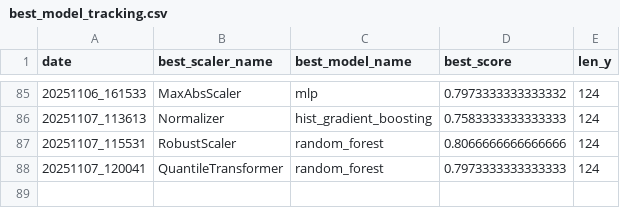
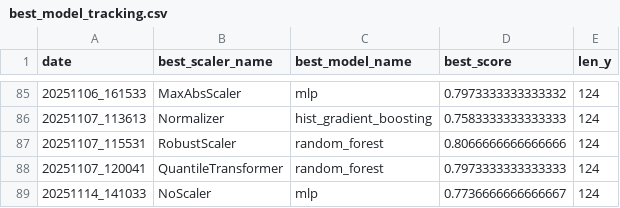
Before and after one commit to arthurskowronek/WormAnalysis, a CSV file: models/best_model_tracking.csv, drawn as a sheet; only a part is shown, gaps mark what is left out; the diff names each change by its address in the sheet, - before the commit and + after, or states it on an @@ line.

```diff
--- a/models/best_model_tracking.csv
+++ b/models/best_model_tracking.csv
+row 89: 20251114_141033 | NoScaler | mlp | 0.7736666666666667 | 124
```
Also changed, not shown: 8 other files.
